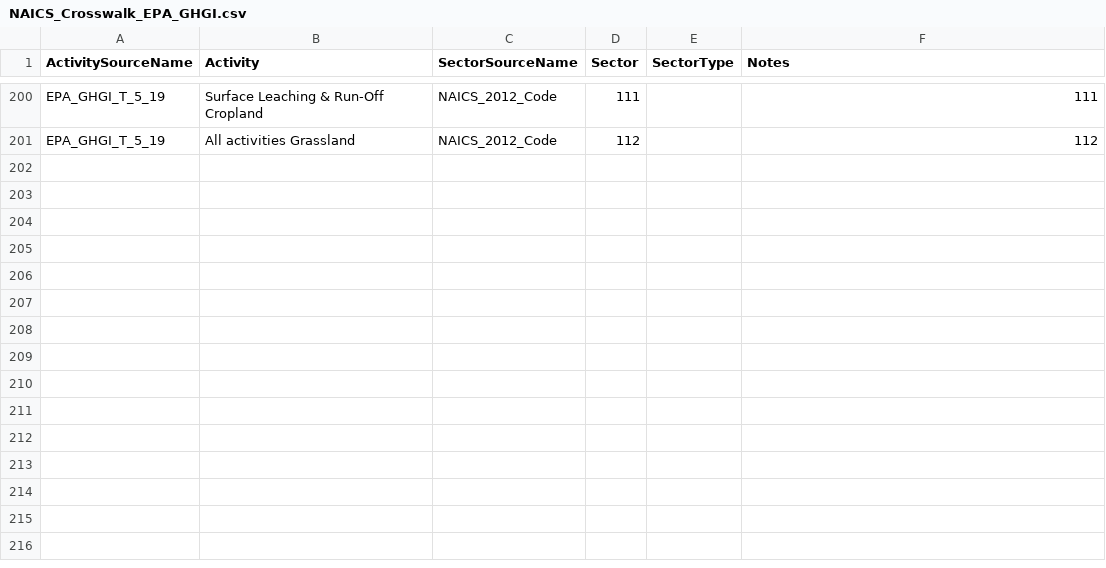
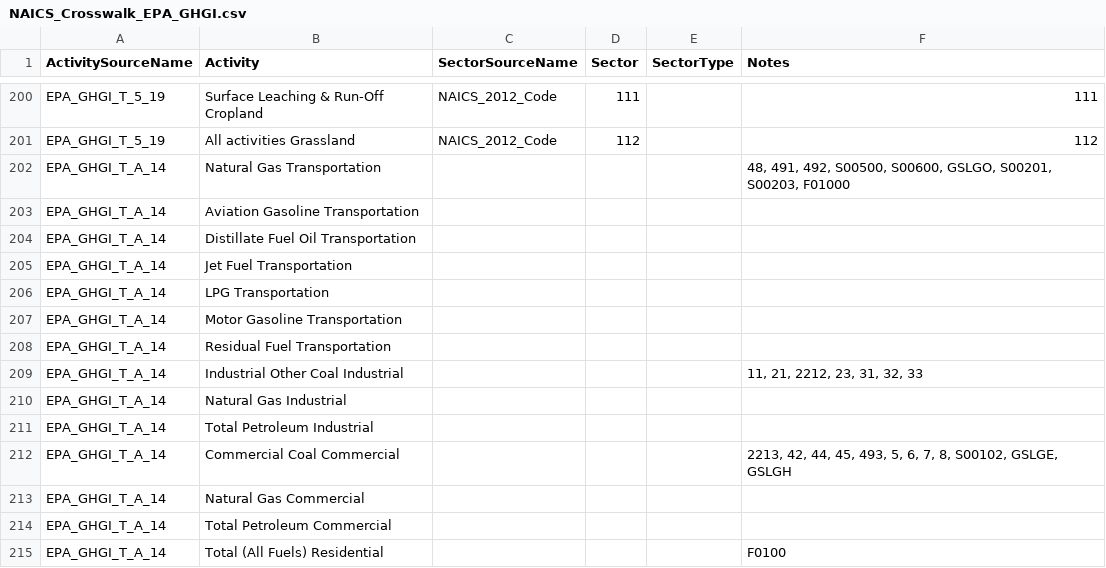
Before and after one commit to USEPA/flowsa, a CSV file: flowsa/data/activitytosectormapping/NAICS_Crosswalk_EPA_GHGI.csv, drawn as a sheet; only a part is shown, gaps mark what is left out; the diff names each change by its address in the sheet, - before the commit and + after, or states it on an @@ line.

Commit message:
initiate method for A_14, major CO2 sources

```diff
--- a/flowsa/data/activitytosectormapping/NAICS_Crosswalk_EPA_GHGI.csv
+++ b/flowsa/data/activitytosectormapping/NAICS_Crosswalk_EPA_GHGI.csv
+row 202: EPA_GHGI_T_A_14 | Natural Gas Transportation |  |  |  | 48, 491, 492, S00500, S00600, GSLGO, S00201, S00203, F01000
+row 203: EPA_GHGI_T_A_14 | Aviation Gasoline Transportation
+row 204: EPA_GHGI_T_A_14 | Distillate Fuel Oil Transportation
+row 205: EPA_GHGI_T_A_14 | Jet Fuel Transportation
+row 206: EPA_GHGI_T_A_14 | LPG Transportation
+row 207: EPA_GHGI_T_A_14 | Motor Gasoline Transportation
+row 208: EPA_GHGI_T_A_14 | Residual Fuel Transportation
+row 209: EPA_GHGI_T_A_14 | Industrial Other Coal Industrial |  |  |  | 11, 21, 2212, 23, 31, 32, 33
+row 210: EPA_GHGI_T_A_14 | Natural Gas Industrial
+row 211: EPA_GHGI_T_A_14 | Total Petroleum Industrial
+row 212: EPA_GHGI_T_A_14 | Commercial Coal Commercial |  |  |  | 2213, 42, 44, 45, 493, 5, 6, 7, 8, S00102, GSLGE, GSLGH
+row 213: EPA_GHGI_T_A_14 | Natural Gas Commercial
+row 214: EPA_GHGI_T_A_14 | Total Petroleum Commercial
+row 215: EPA_GHGI_T_A_14 | Total (All Fuels) Residential |  |  |  | F0100
```
Also changed, not shown: 1 other file.
